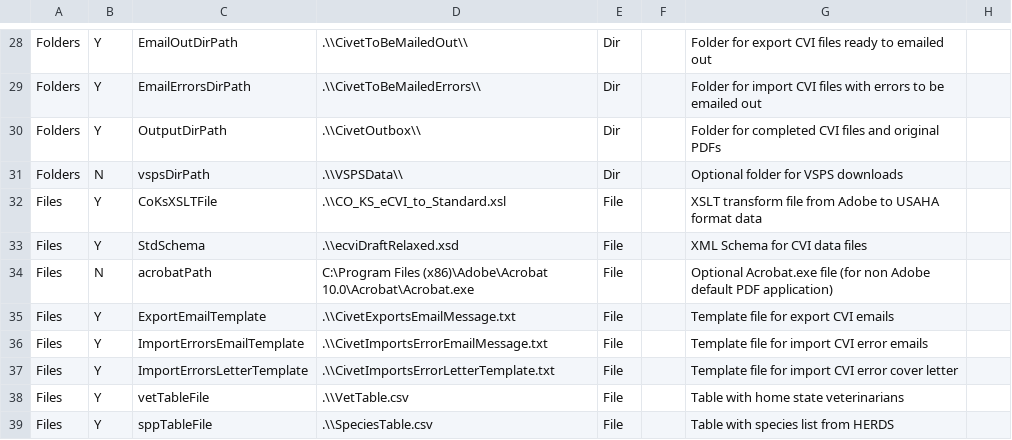
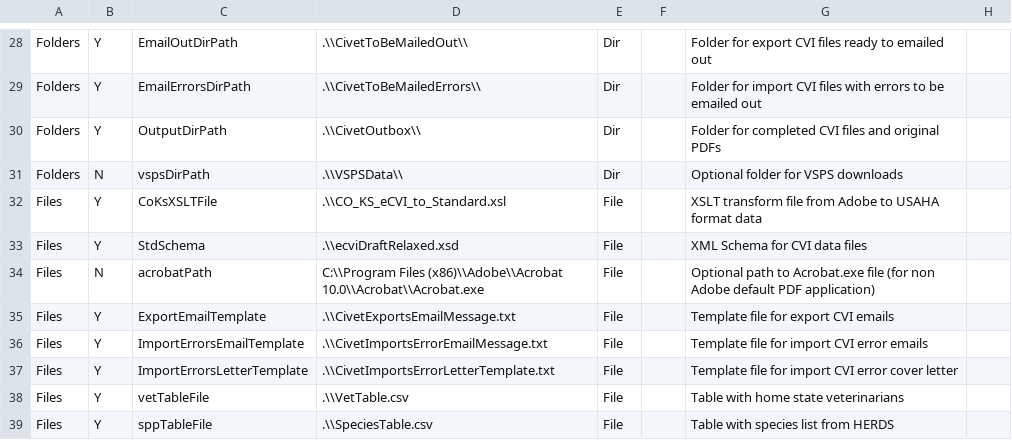
Before and after one commit to mkm1879/Civet, a CSV file: src/edu/clemson/lph/civet/res/CivetConfig.csv, drawn as a sheet; only a part is shown, gaps mark what is left out; the diff covers the shown part only.

```diff
--- a/src/edu/clemson/lph/civet/res/CivetConfig.csv
+++ b/src/edu/clemson/lph/civet/res/CivetConfig.csv
@@ -33,3 +33,3 @@ Files,Y,CoKsXSLTFile,.\\CO_KS_eCVI_to_Standard.xsl,File,,XSLT transform file fro
 Files,Y,StdSchema,.\\ecviDraftRelaxed.xsd,File,,XML Schema for CVI data files,
-Files,N,acrobatPath,C:\Program Files (x86)\Adobe\Acrobat 10.0\Acrobat\Acrobat.exe,File,,Optional Acrobat.exe file (for non Adobe default PDF application),
+Files,N,acrobatPath,C:\\Program Files (x86)\\Adobe\\Acrobat 10.0\\Acrobat\\Acrobat.exe,File,,Optional path to Acrobat.exe file (for non Adobe default PDF application),
 Files,Y,ExportEmailTemplate,.\\CivetExportsEmailMessage.txt,File,,Template file for export CVI emails,
```
Also changed, not shown: 2 added rows, 2 removed rows and 13 edited cells elsewhere in this file, 6 other files.
